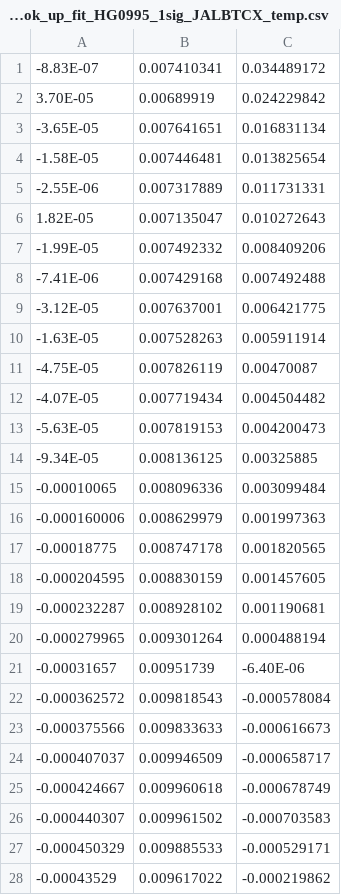
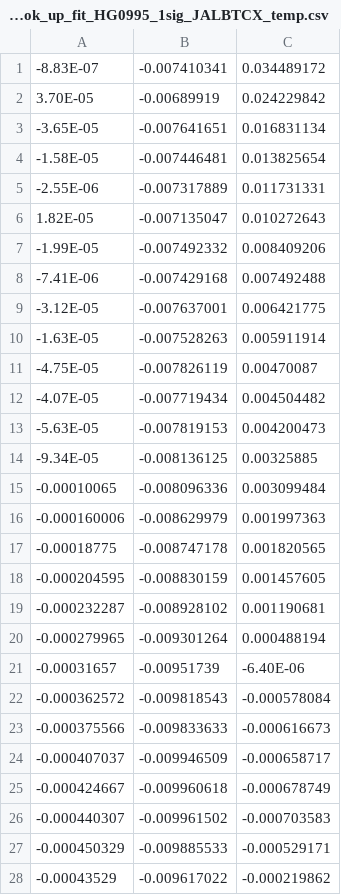
Before and after one commit to cBLUE-dev-team/cBLUE.github.io, a CSV file: ECKV_look_up_fit_HG0995_1sig_JALBTCX_temp.csv, drawn as a sheet; only a part is shown; the diff covers the shown part only.

Commit message:
Add files via upload

```diff
--- a/ECKV_look_up_fit_HG0995_1sig_JALBTCX_temp.csv
+++ b/ECKV_look_up_fit_HG0995_1sig_JALBTCX_temp.csv
@@ -1,28 +1,28 @@
--8.83E-07,0.007410341,0.034489172
-3.70E-05,0.00689919,0.024229842
--3.65E-05,0.007641651,0.016831134
--1.58E-05,0.007446481,0.013825654
--2.55E-06,0.007317889,0.011731331
-1.82E-05,0.007135047,0.010272643
--1.99E-05,0.007492332,0.008409206
--7.41E-06,0.007429168,0.007492488
--3.12E-05,0.007637001,0.006421775
--1.63E-05,0.007528263,0.005911914
--4.75E-05,0.007826119,0.00470087
--4.07E-05,0.007719434,0.004504482
--5.63E-05,0.007819153,0.004200473
--9.34E-05,0.008136125,0.00325885
--0.00010065,0.008096336,0.003099484
--0.000160006,0.008629979,0.001997363
--0.00018775,0.008747178,0.001820565
--0.000204595,0.008830159,0.001457605
--0.000232287,0.008928102,0.001190681
--0.000279965,0.009301264,0.000488194
--0.00031657,0.00951739,-6.40E-06
--0.000362572,0.009818543,-0.000578084
--0.000375566,0.009833633,-0.000616673
--0.000407037,0.009946509,-0.000658717
--0.000424667,0.009960618,-0.000678749
--0.000440307,0.009961502,-0.000703583
--0.000450329,0.009885533,-0.000529171
--0.00043529,0.009617022,-0.000219862
+-8.83E-07,-0.007410341,0.034489172
+3.70E-05,-0.00689919,0.024229842
+-3.65E-05,-0.007641651,0.016831134
+-1.58E-05,-0.007446481,0.013825654
+-2.55E-06,-0.007317889,0.011731331
+1.82E-05,-0.007135047,0.010272643
+-1.99E-05,-0.007492332,0.008409206
+-7.41E-06,-0.007429168,0.007492488
+-3.12E-05,-0.007637001,0.006421775
+-1.63E-05,-0.007528263,0.005911914
+-4.75E-05,-0.007826119,0.00470087
+-4.07E-05,-0.007719434,0.004504482
+-5.63E-05,-0.007819153,0.004200473
+-9.34E-05,-0.008136125,0.00325885
+-0.00010065,-0.008096336,0.003099484
+-0.000160006,-0.008629979,0.001997363
+-0.00018775,-0.008747178,0.001820565
+-0.000204595,-0.008830159,0.001457605
+-0.000232287,-0.008928102,0.001190681
+-0.000279965,-0.009301264,0.000488194
+-0.00031657,-0.00951739,-6.40E-06
+-0.000362572,-0.009818543,-0.000578084
+-0.000375566,-0.009833633,-0.000616673
+-0.000407037,-0.009946509,-0.000658717
+-0.000424667,-0.009960618,-0.000678749
+-0.000440307,-0.009961502,-0.000703583
+-0.000450329,-0.009885533,-0.000529171
+-0.00043529,-0.009617022,-0.000219862
```
Also changed, not shown: 158 edited cells elsewhere in this file.
